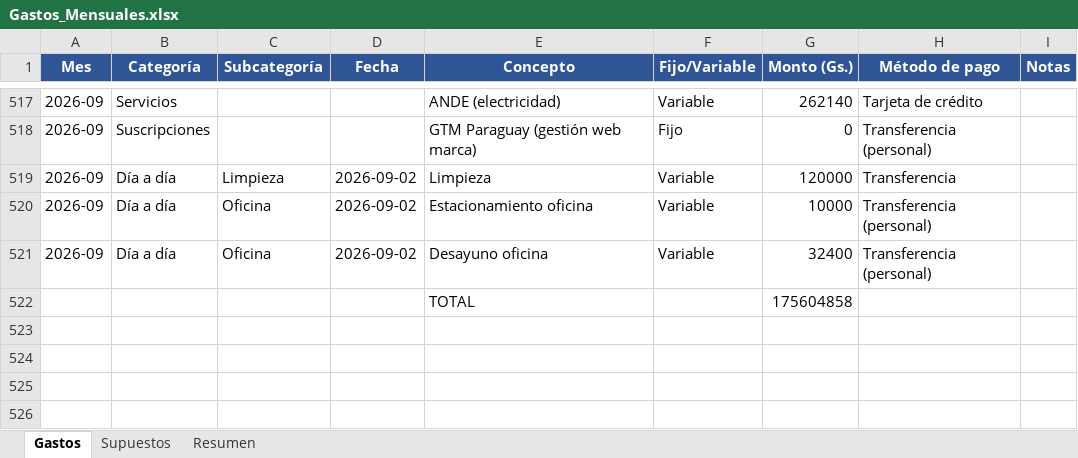
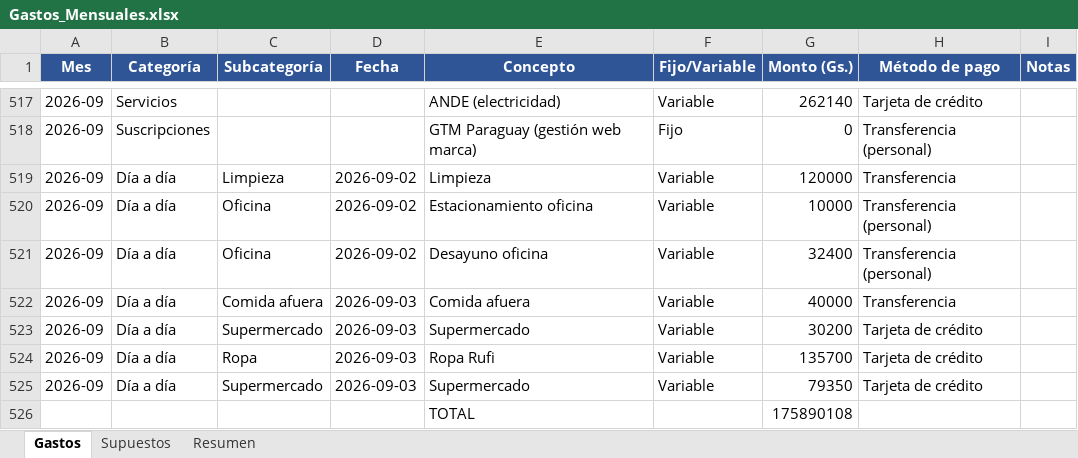
Before and after one commit to joaquinisolutions-sys/caletita, an Excel workbook: Gastos_Mensuales.xlsx, sheet Gastos, drawn as a sheet; only a part is shown, gaps mark what is left out; values as stored, in another font and other column widths than the file's, no borders; removed rows and columns are numbered as before the commit, all else as after; the diff names each change by its address in the sheet, - before the commit and + after, or states it on an @@ line.

```diff
--- a/Gastos_Mensuales.xlsx (sheet Gastos)
+++ b/Gastos_Mensuales.xlsx (sheet Gastos)
-row 522:  |  |  |  | TOTAL |  | 175604858
+row 522: 2026-09 | Día a día | Comida afuera | 2026-09-03 | Comida afuera | Variable | 40000 | Transferencia
+row 523: 2026-09 | Día a día | Supermercado | 2026-09-03 | Supermercado | Variable | 30200 | Tarjeta de crédito
+row 524: 2026-09 | Día a día | Ropa | 2026-09-03 | Ropa Rufi | Variable | 135700 | Tarjeta de crédito
+row 525: 2026-09 | Día a día | Supermercado | 2026-09-03 | Supermercado | Variable | 79350 | Tarjeta de crédito
+row 526:  |  |  |  | TOTAL |  | 175890108
```
Also changed, not shown: sheet Resumen, formulas that keep their value, 1 other file.
